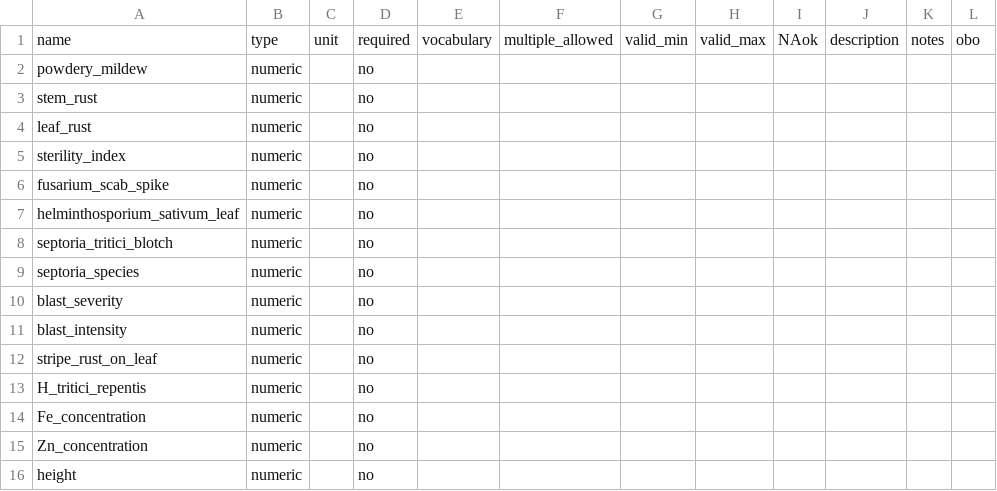
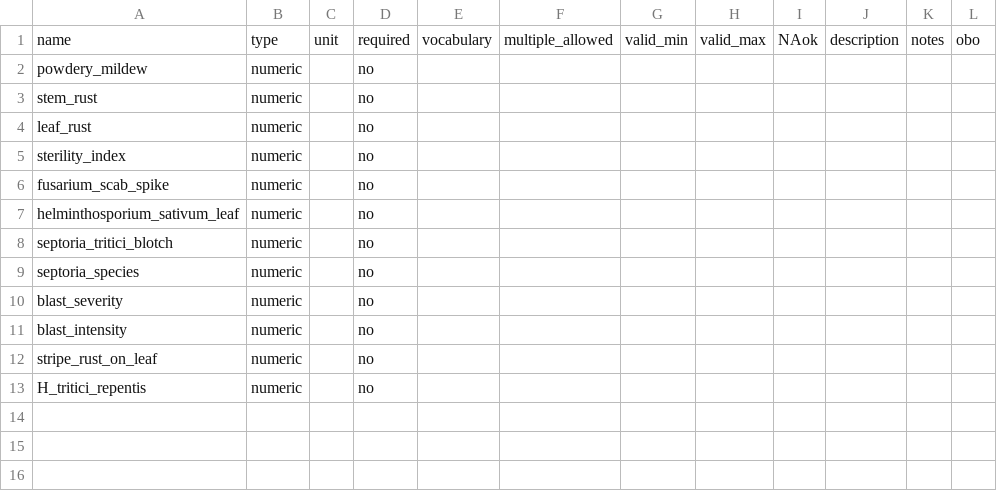
Before and after one commit to reagro/carob, a CSV file: terms/variables_wheat_trials.csv, drawn as a sheet.

```diff
--- a/terms/variables_wheat_trials.csv
+++ b/terms/variables_wheat_trials.csv
@@ -13,4 +13 @@ stripe_rust_on_leaf,numeric,,no,,,,,,,,
 H_tritici_repentis,numeric,,no,,,,,,,,
-Fe_concentration,numeric,,no,,,,,,,,
-Zn_concentration,numeric,,no,,,,,,,,
-height,numeric,,no,,,,,,,,
```
Also changed, not shown: 3 other files.
